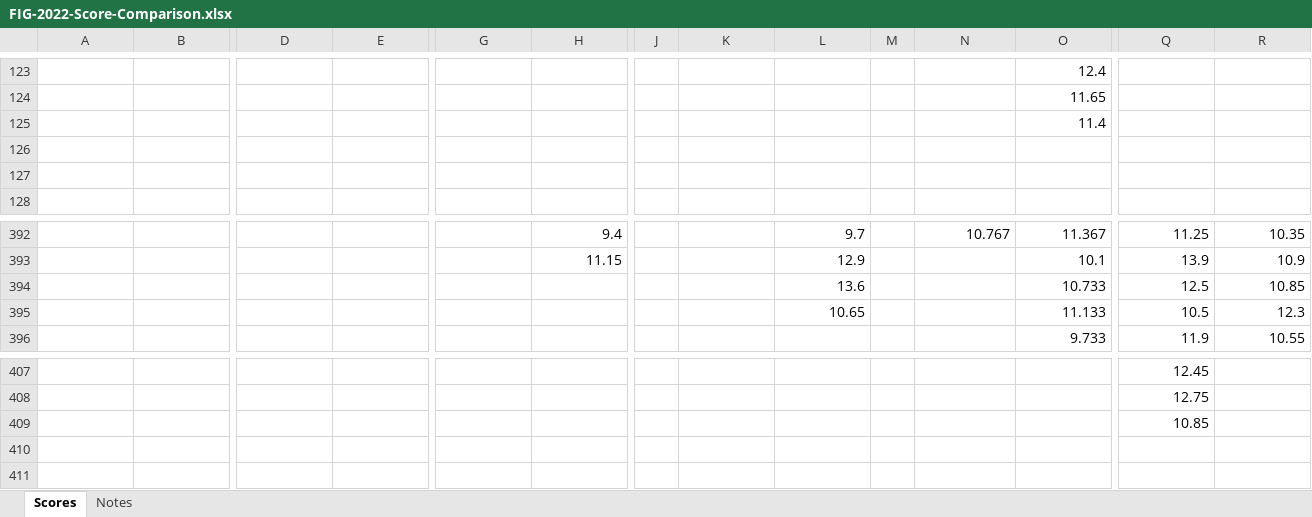
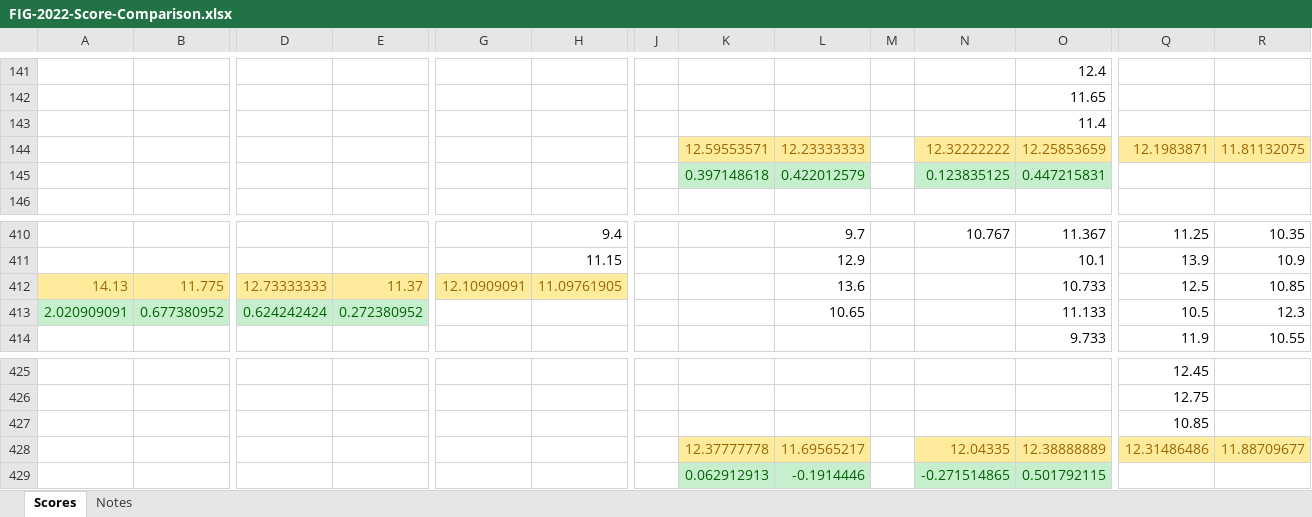
Before and after one commit to grahamfurner/GymnasticsScores, an Excel workbook: FIG-2022-Score-Comparison.xlsx, sheet Scores, drawn as a sheet; only a part is shown, gaps mark what is left out; values as stored, in another font and other column widths than the file's, no borders; removed rows and columns are numbered as before the commit, all else as after; rows hold the shown columns only; the diff covers the shown part only; the diff names each change by its address in the sheet, - before the commit and + after, or states it on an @@ line.

```diff
--- a/FIG-2022-Score-Comparison.xlsx (sheet Scores)
+++ b/FIG-2022-Score-Comparison.xlsx (sheet Scores)
-row 144: (empty)
+row 144:  |  |  |  |  |  |  | 12.59553571 | 12.23333333 |  | 12.32222222 | 12.25853659 | 12.1983871 | 11.81132075
-K144:L144 fill: none
+K144:L144 fill: #FFEB9C
-N144:O144 fill: none
+N144:O144 fill: #FFEB9C
-Q144:R144 fill: none
+Q144:R144 fill: #FFEB9C
-row 145: (empty)
+row 145:  |  |  |  |  |  |  | 0.397148618 | 0.422012579 |  | 0.123835125 | 0.447215831
-K145:L145 fill: none
+K145:L145 fill: #C6EFCE
-N145:O145 fill: none
+N145:O145 fill: #C6EFCE
-row 394:  |  |  |  |  |  |  |  | 13.6 |  |  | 10.733 | 12.5 | 10.85
-row 395:  |  |  |  |  |  |  |  | 10.65 |  |  | 11.133 | 10.5 | 12.3
+row 412: 14.13 | 11.775 | 12.73333333 | 11.37 | 12.10909091 | 11.09761905 |  |  | 13.6 |  |  | 10.733 | 12.5 | 10.85
+row 413: 2.020909091 | 0.677380952 | 0.624242424 | 0.272380952 |  |  |  |  | 10.65 |  |  | 11.133 | 10.5 | 12.3
+row 428:  |  |  |  |  |  |  | 12.37777778 | 11.69565217 |  | 12.04335 | 12.38888889 | 12.31486486 | 11.88709677
+row 429:  |  |  |  |  |  |  | 0.062912913 | -0.1914446 |  | -0.271514865 | 0.501792115
```
Also changed, not shown: 19 added rows, 1 removed row, 3 edited cells and cell formats elsewhere in this sheet, formulas that keep their value.
